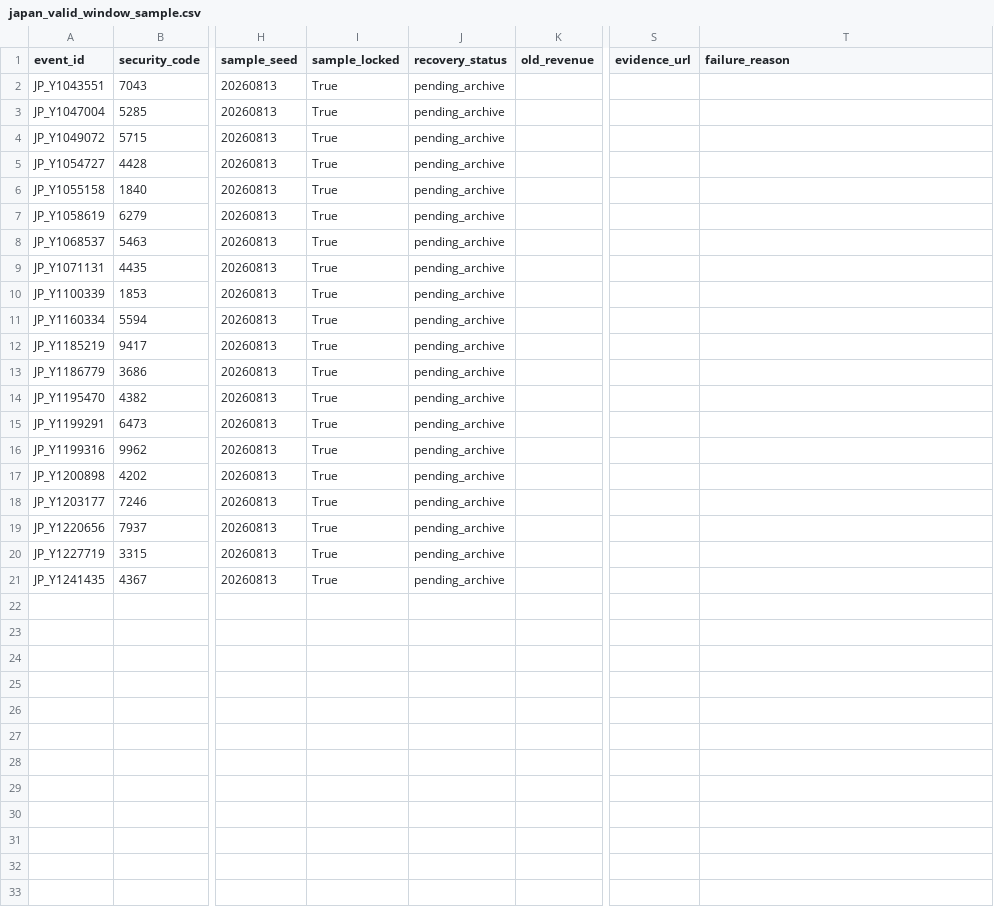
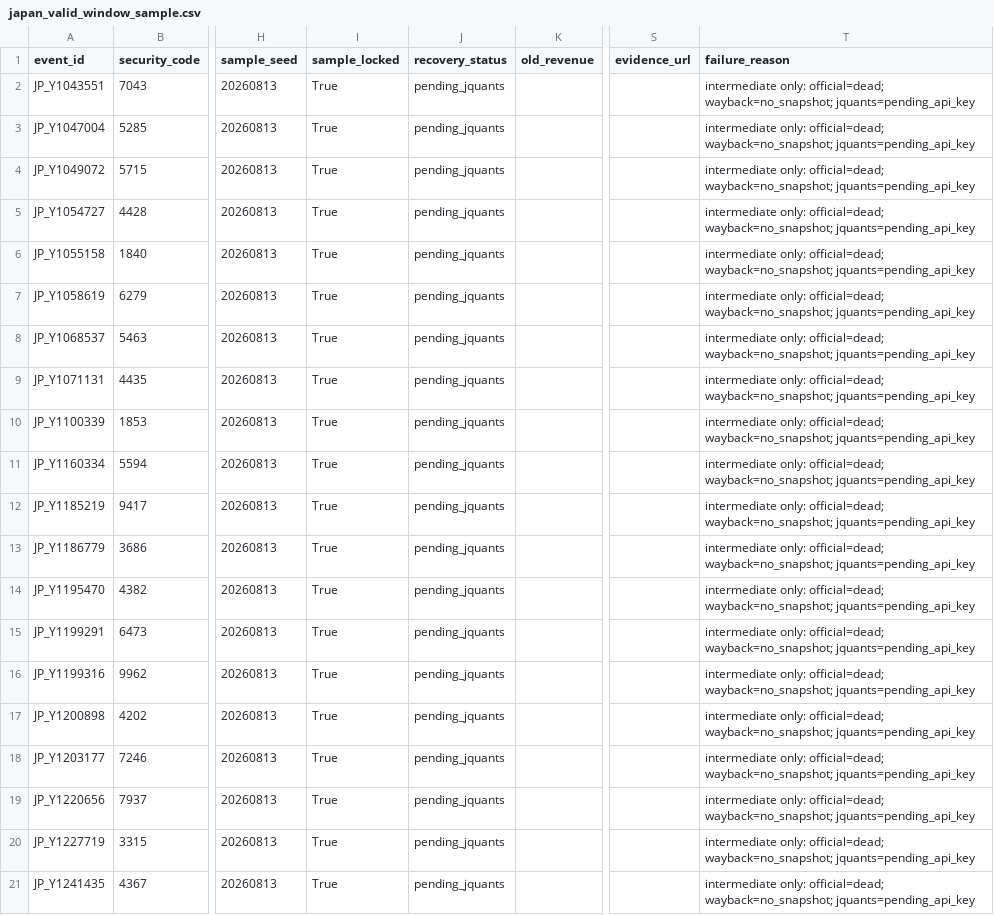
Before and after one commit to Sghe-x5/finance-research-showdown, a CSV file: data/day3/japan_valid_window_sample.csv, drawn as a sheet; only a part is shown, gaps mark what is left out; the diff names each change by its address in the sheet, - before the commit and + after, or states it on an @@ line.

Commit message:
research: record pre-key Japan archive evidence

```diff
--- a/data/day3/japan_valid_window_sample.csv
+++ b/data/day3/japan_valid_window_sample.csv
-J2:J21 (recovery_status): pending_archive
+J2:J21 (recovery_status): pending_jquants
-T2:T21 (failure_reason): (empty)
+T2:T21 (failure_reason): intermediate only: official=dead; wayback=no_snapshot; jquants=pending_api_key
```
Also changed, not shown: 6 other files.
